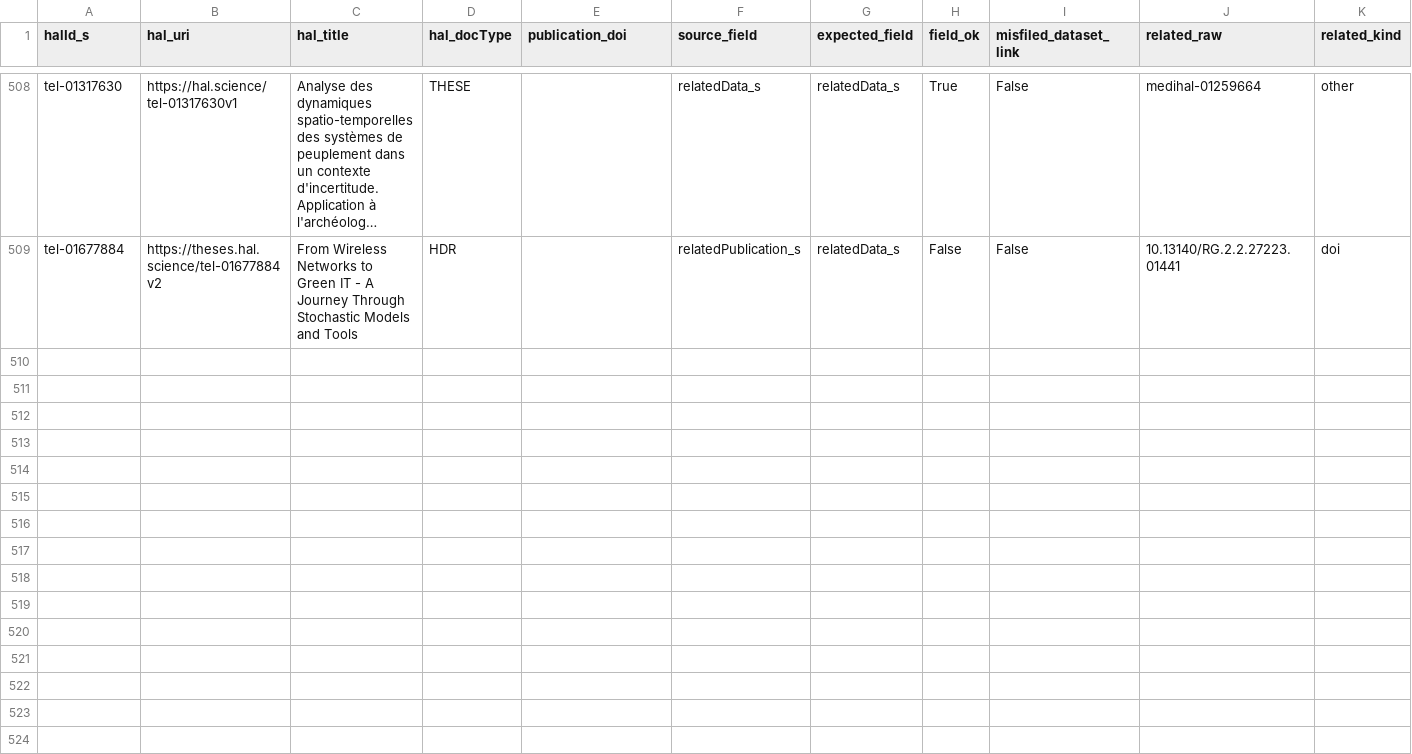
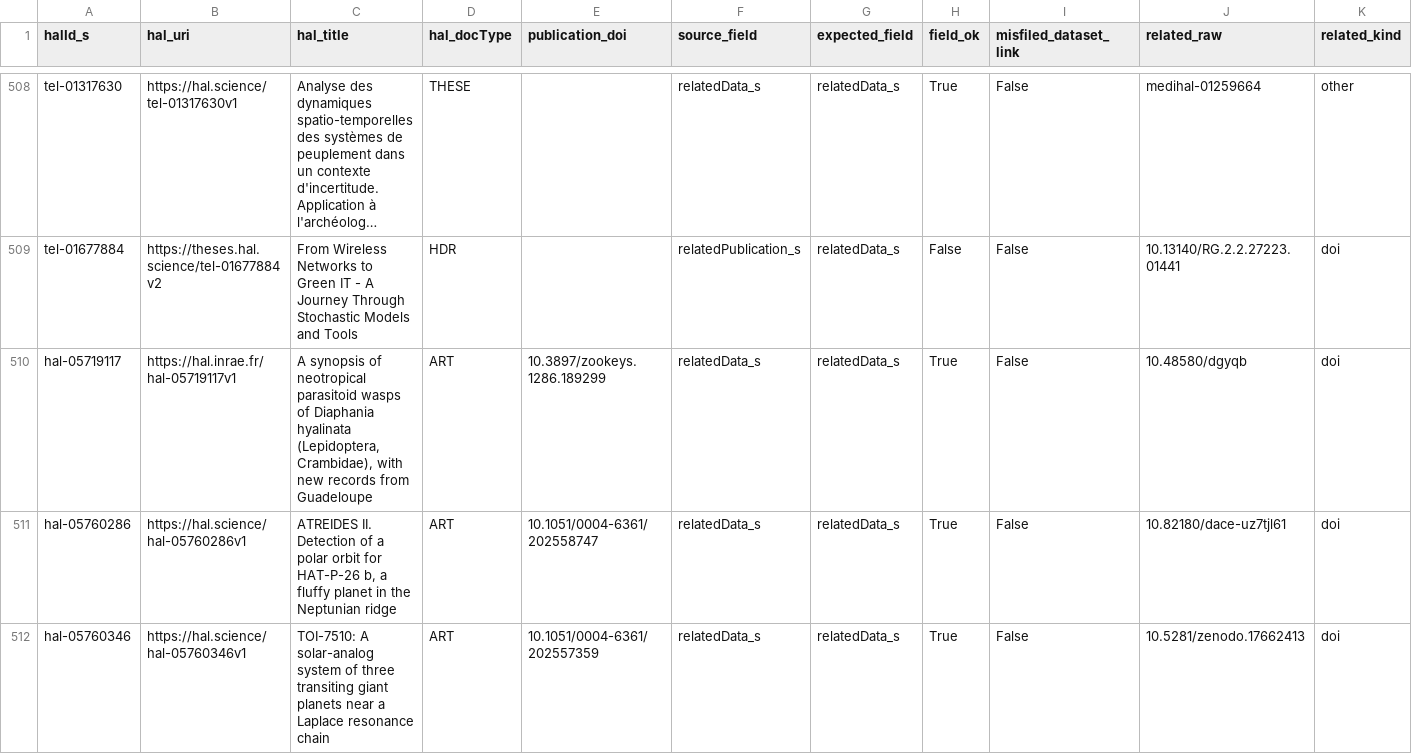
Before and after one commit to xiaoouwang/hal-unica, a CSV file: data/census/doi_hal_repository_map.csv, drawn as a sheet; only a part is shown, gaps mark what is left out; long unchanged cells end in …; rows hold the shown columns only; the diff names each change by its address in the sheet, - before the commit and + after, or states it on an @@ line.

```diff
--- a/data/census/doi_hal_repository_map.csv
+++ b/data/census/doi_hal_repository_map.csv
+row 510: hal-05719117 | https://hal.inrae.fr/hal-05719117v1 | A synopsis of neotropical parasitoid wasps of Diaphania hyalinata (Lepidoptera, Crambidae), with new records from Guadeloupe | ART | 10.3897/zookeys.1286.189299 | relatedData_s | relatedData_s | True | False | 10.48580/dgyqb | doi
+row 511: hal-05760286 | https://hal.science/hal-05760286v1 | ATREIDES II. Detection of a polar orbit for HAT-P-26 b, a fluffy planet in the Neptunian ridge | ART | 10.1051/0004-6361/202558747 | relatedData_s | relatedData_s | True | False | 10.82180/dace-uz7tjl61 | doi
+row 512: hal-05760346 | https://hal.science/hal-05760346v1 | TOI-7510: A solar-analog system of three transiting giant planets near a Laplace resonance chain | ART | 10.1051/0004-6361/202557359 | relatedData_s | relatedData_s | True | False | 10.5281/zenodo.17662413 | doi
```
Also changed, not shown: data/census/dataset_to_publications.csv, data/census/doi_to_repository.csv, 44 other files.
